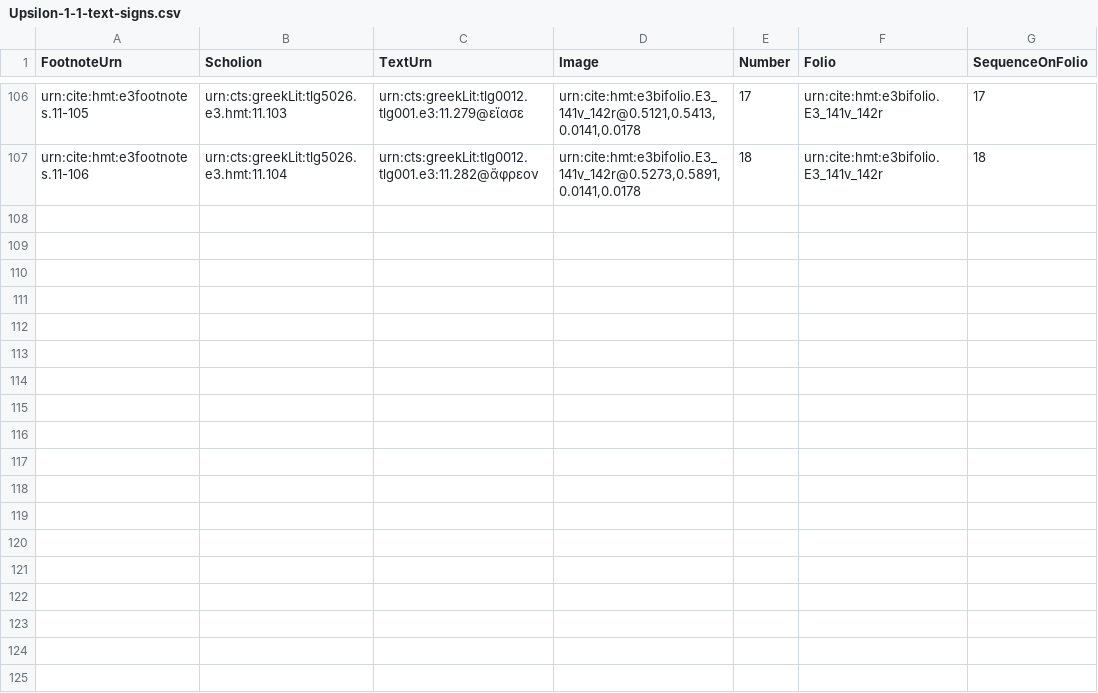
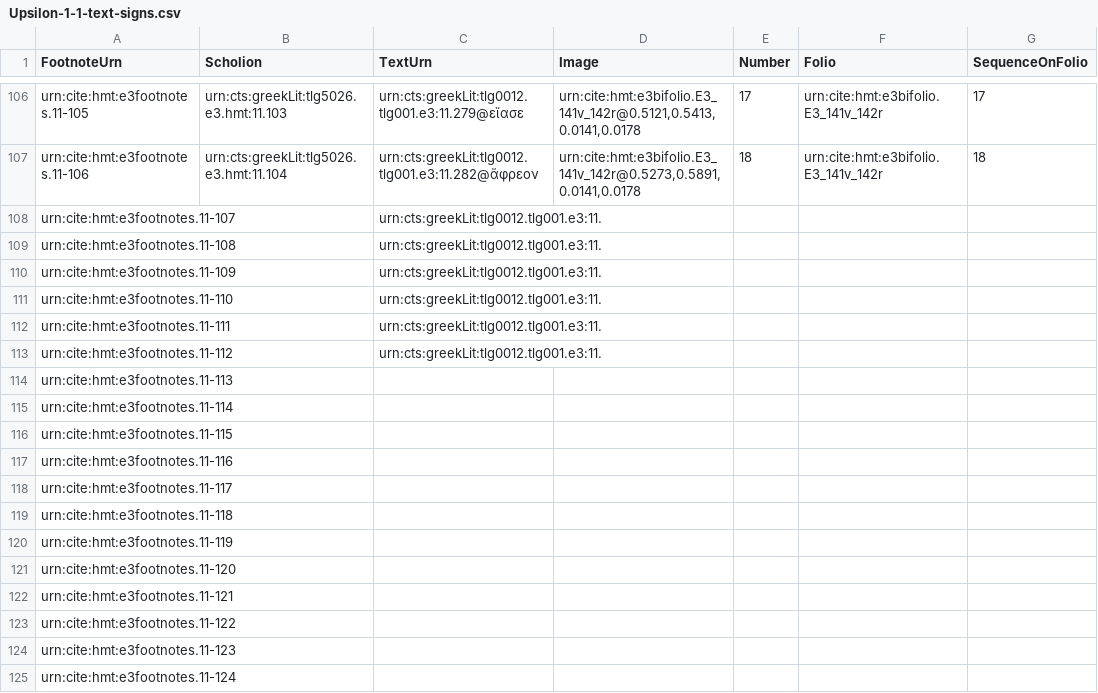
Before and after one commit to HCMID/closed-hmt-iliad11, a CSV file: Collections/data/Upsilon-1-1-text-signs.csv, drawn as a sheet; only a part is shown, gaps mark what is left out; the diff names each change by its address in the sheet, - before the commit and + after, or states it on an @@ line.

Commit message:
Update Upsilon-1-1-text-signs.csv

```diff
--- a/Collections/data/Upsilon-1-1-text-signs.csv
+++ b/Collections/data/Upsilon-1-1-text-signs.csv
+row 108: urn:cite:hmt:e3footnotes.11-107 |  | urn:cts:greekLit:tlg0012.tlg001.e3:11.
+row 109: urn:cite:hmt:e3footnotes.11-108 |  | urn:cts:greekLit:tlg0012.tlg001.e3:11.
+row 110: urn:cite:hmt:e3footnotes.11-109 |  | urn:cts:greekLit:tlg0012.tlg001.e3:11.
+row 111: urn:cite:hmt:e3footnotes.11-110 |  | urn:cts:greekLit:tlg0012.tlg001.e3:11.
+row 112: urn:cite:hmt:e3footnotes.11-111 |  | urn:cts:greekLit:tlg0012.tlg001.e3:11.
+row 113: urn:cite:hmt:e3footnotes.11-112 |  | urn:cts:greekLit:tlg0012.tlg001.e3:11.
+row 114: urn:cite:hmt:e3footnotes.11-113
+row 115: urn:cite:hmt:e3footnotes.11-114
+row 116: urn:cite:hmt:e3footnotes.11-115
+row 117: urn:cite:hmt:e3footnotes.11-116
+row 118: urn:cite:hmt:e3footnotes.11-117
+row 119: urn:cite:hmt:e3footnotes.11-118
+row 120: urn:cite:hmt:e3footnotes.11-119
+row 121: urn:cite:hmt:e3footnotes.11-120
+row 122: urn:cite:hmt:e3footnotes.11-121
+row 123: urn:cite:hmt:e3footnotes.11-122
+row 124: urn:cite:hmt:e3footnotes.11-123
+row 125: urn:cite:hmt:e3footnotes.11-124
```
